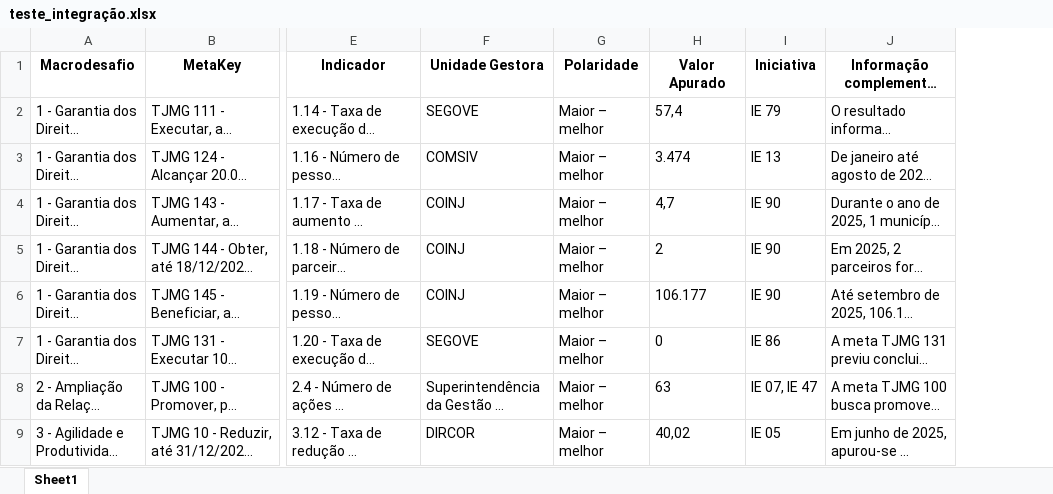
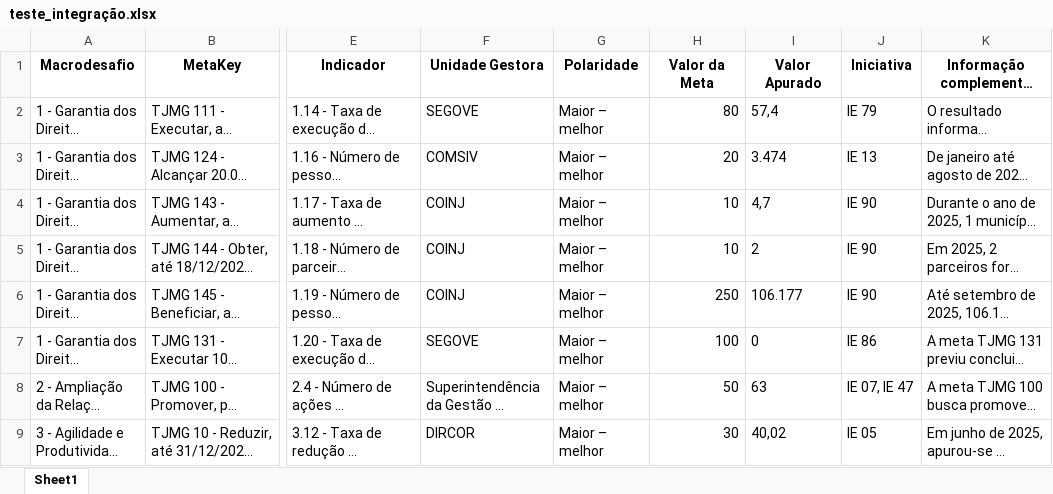
Before and after one commit to DanEl23/extracao_jira, an Excel workbook: exports/teste_integração.xlsx, sheet Sheet1, drawn as a sheet; only a part is shown, gaps mark what is left out; long unchanged cells end in …; values as stored, in another font and other column widths than the file's, no borders; the diff names each change by its address in the sheet, - before the commit and + after, or states it on an @@ line.

Commit message:
Acerto do sinal de cumprimento da meta

```diff
--- a/exports/teste_integração.xlsx (sheet Sheet1)
+++ b/exports/teste_integração.xlsx (sheet Sheet1)
+column H (Valor da Meta), rows 2-9: 80 | 20 | 10 | 10 | 250 | 100 | 50 | 30
```
Also changed, not shown: 8 other files.
